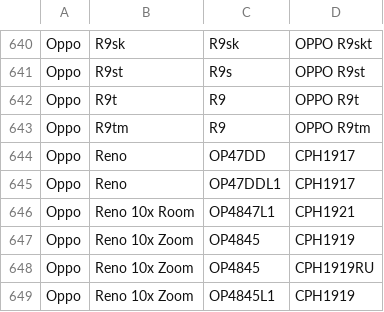
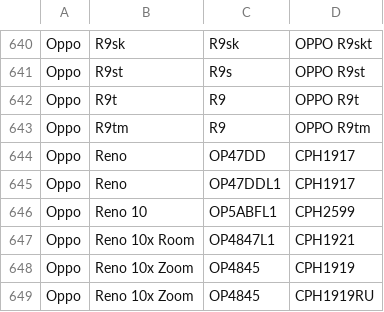
Before and after one commit to parserpp/get_android_data, a CSV file: data/oplus_gms_devices.csv, drawn as a sheet; only a part is shown, gaps mark what is left out; the shorter side is filled out with more unchanged rows.

```diff
--- a/data/oplus_gms_devices.csv
+++ b/data/oplus_gms_devices.csv
@@ -645,2 +645,3 @@ Oppo,Reno,OP47DD,CPH1917
 Oppo,Reno,OP47DDL1,CPH1917
+Oppo,Reno 10,OP5ABFL1,CPH2599
 Oppo,Reno 10x Room,OP4847L1,CPH1921
```
Also changed, not shown: data/vivo_gms_devices.csv, 1 other file.
